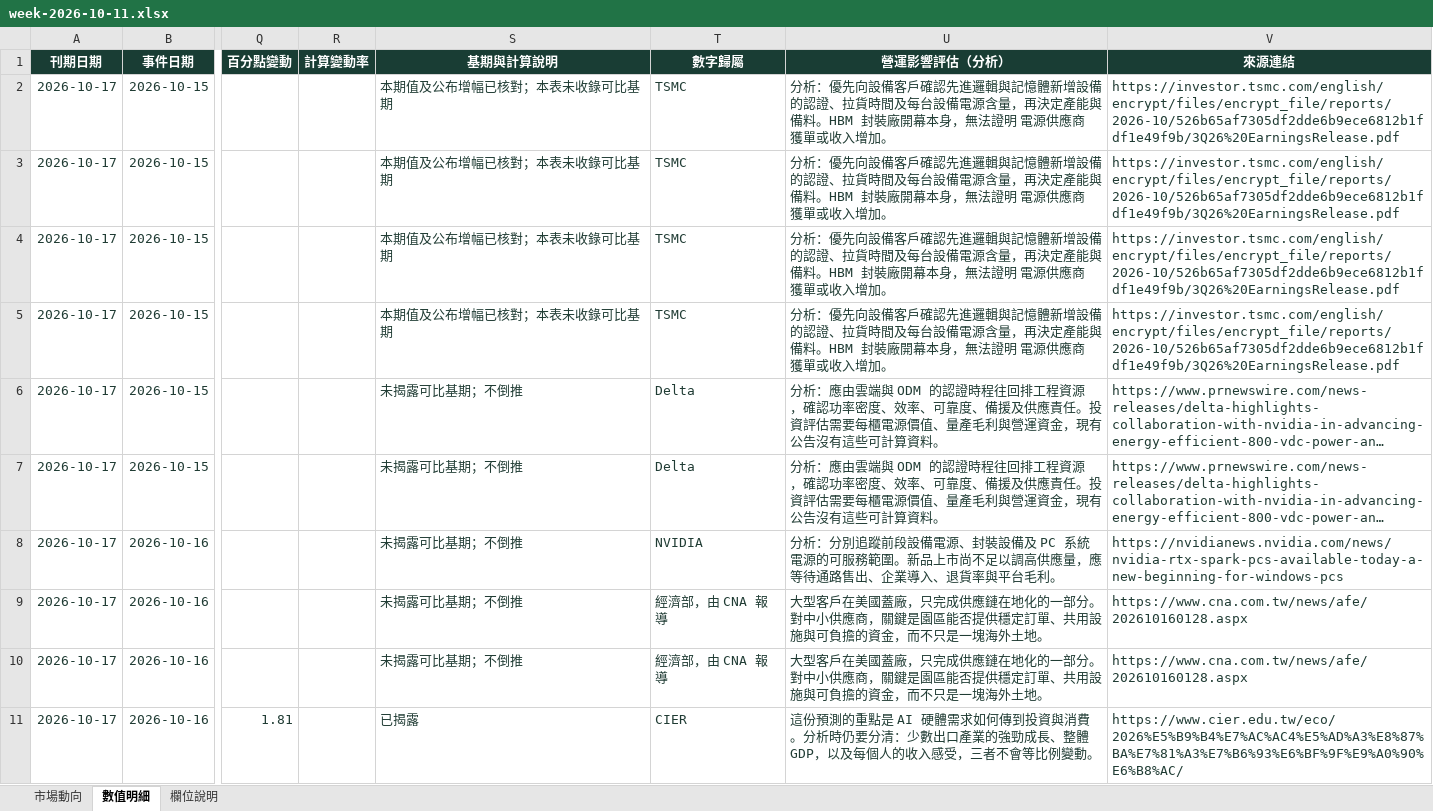
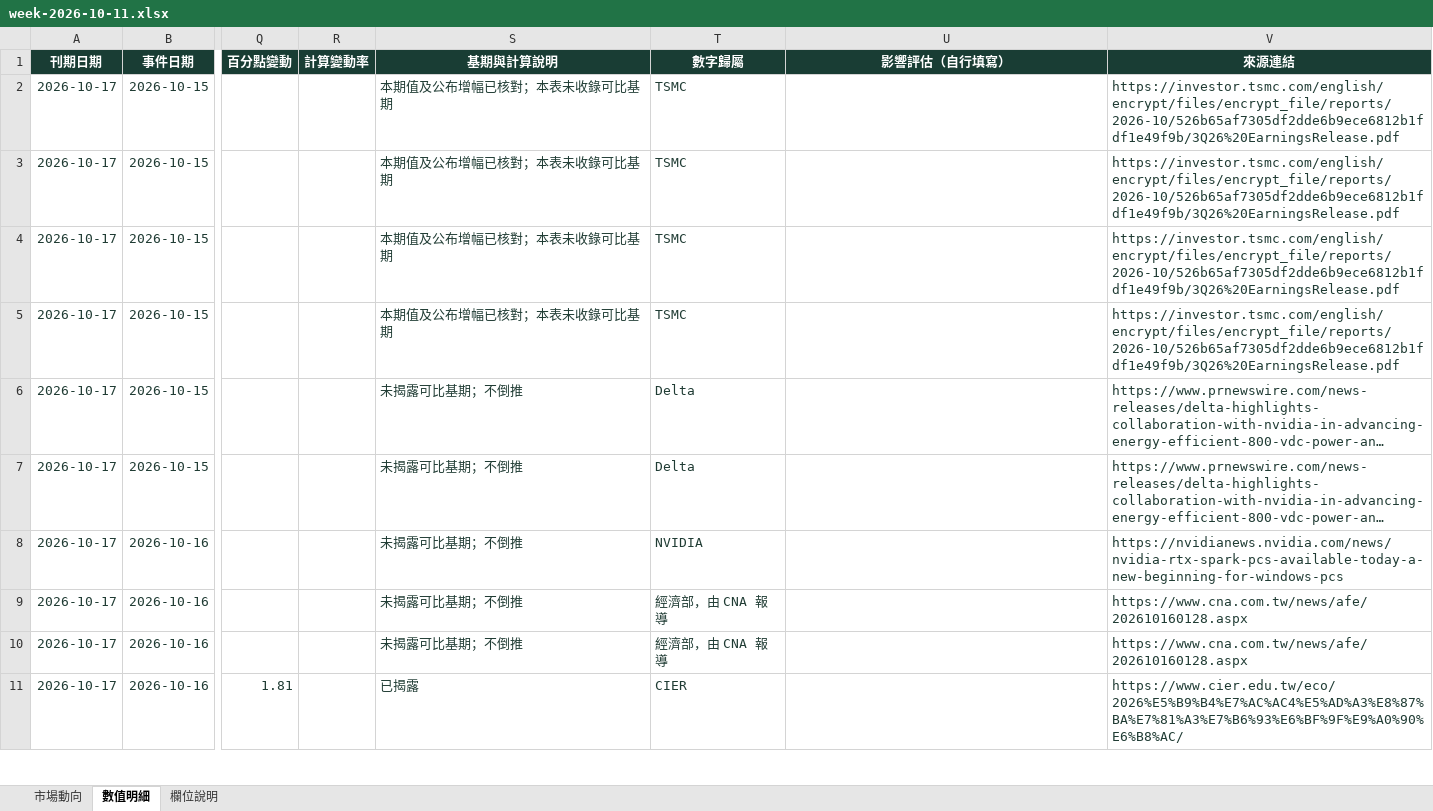
Before and after one commit to aiwlulu/daily-brief-site, an Excel workbook: docs/exports/week-2026-10-11.xlsx, sheet 數值明細, drawn as a sheet; only a part is shown, gaps mark what is left out; long unchanged cells end in …; values as stored, in another font and other column widths than the file's, no borders; table styles not drawn; the diff covers the shown part only; the diff names each change by its address in the sheet, - before the commit and + after, or states it on an @@ line.

```diff
--- a/docs/exports/week-2026-10-11.xlsx (sheet 數值明細)
+++ b/docs/exports/week-2026-10-11.xlsx (sheet 數值明細)
-U1: 營運影響評估（分析）
+U1: 影響評估（自行填寫）
-U2:U5 (影響評估（自行填寫）): 分析：優先向設備客戶確認先進邏輯與記憶體新增設備的認證、拉貨時間及每台設備電源含量，再決定產能與備料。HBM 封裝廠開幕本身，無法證明 電源供應商 獲單或收入增加。
+U2:U5 (影響評估（自行填寫）): (empty)
-U6:U7 (影響評估（自行填寫）): 分析：應由雲端與 ODM 的認證時程往回排工程資源，確認功率密度、效率、可靠度、備援及供應責任。投資評估需要每櫃電源價值、量產毛利與營運資金，現有公告沒有這些可計算資料。
+U6:U7 (影響評估（自行填寫）): (empty)
-U8 (影響評估（自行填寫）): 分析：分別追蹤前段設備電源、封裝設備及 PC 系統電源的可服務範圍。新品上市尚不足以調高供應量，應等待通路售出、企業導入、退貨率與平台毛利。
+U8 (影響評估（自行填寫）): (empty)
-U9:U10 (影響評估（自行填寫）): 大型客戶在美國蓋廠，只完成供應鏈在地化的一部分。對中小供應商，關鍵是園區能否提供穩定訂單、共用設施與可負擔的資金，而不只是一塊海外土地。
+U9:U10 (影響評估（自行填寫）): (empty)
-U11 (影響評估（自行填寫）): 這份預測的重點是 AI 硬體需求如何傳到投資與消費。分析時仍要分清：少數出口產業的強勁成長、整體 GDP，以及每個人的收入感受，三者不會等比例變動。
+U11 (影響評估（自行填寫）): (empty)
```
Also changed, not shown: 10 edited cells elsewhere in this sheet, sheet 市場動向, sheet 欄位說明, docs/exports/day-2026-10-17.xlsx, 8 other files.
